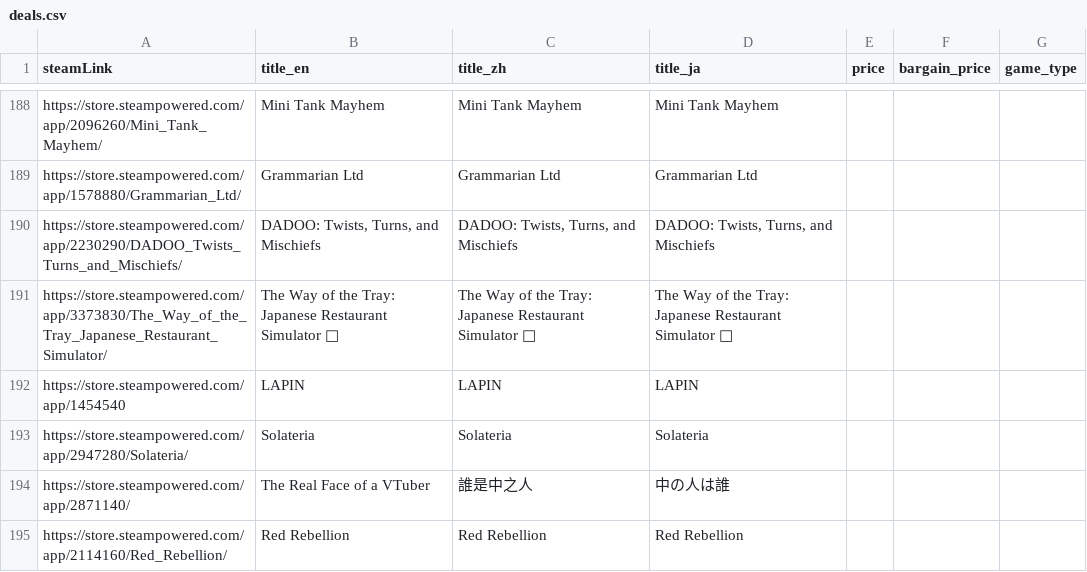
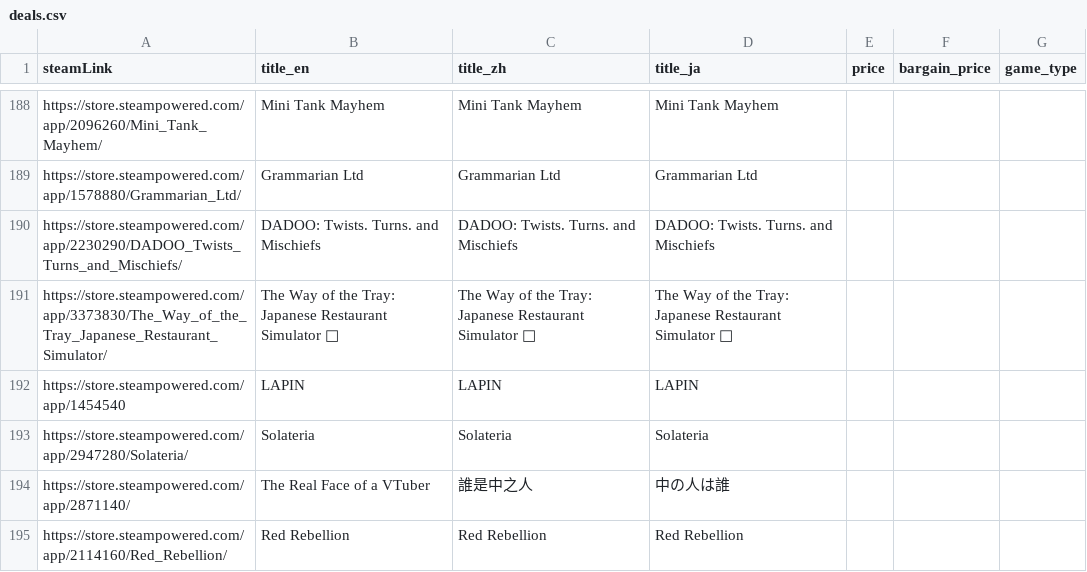
Before and after one commit to FilterGame/East-Asia-Indie-Games-Celebration, a CSV file: deals.csv, drawn as a sheet; only a part is shown, gaps mark what is left out.

Commit message:
更新資料錯誤

```diff
--- a/deals.csv
+++ b/deals.csv
@@ -189,3 +189,3 @@ https://store.steampowered.com/app/2096260/Mini_Tank_Mayhem/,Mini Tank Mayhem,Mi
 https://store.steampowered.com/app/1578880/Grammarian_Ltd/,Grammarian Ltd,Grammarian Ltd,Grammarian Ltd,,,
-https://store.steampowered.com/app/2230290/DADOO_Twists_Turns_and_Mischiefs/,"DADOO: Twists, Turns, and Mischiefs","DADOO: Twists, Turns, and Mischiefs","DADOO: Twists, Turns, and Mischiefs",,,
+https://store.steampowered.com/app/2230290/DADOO_Twists_Turns_and_Mischiefs/,DADOO: Twists. Turns. and Mischiefs,DADOO: Twists. Turns. and Mischiefs,DADOO: Twists. Turns. and Mischiefs,,,
 https://store.steampowered.com/app/3373830/The_Way_of_the_Tray_Japanese_Restaurant_Simulator/,The Way of the Tray: Japanese Restaurant Simulator 🍙,The Way of the Tray: Japanese Restaurant Simulator 🍙,The Way of the Tray: Japanese Restaurant Simulator 🍙,,,
```
